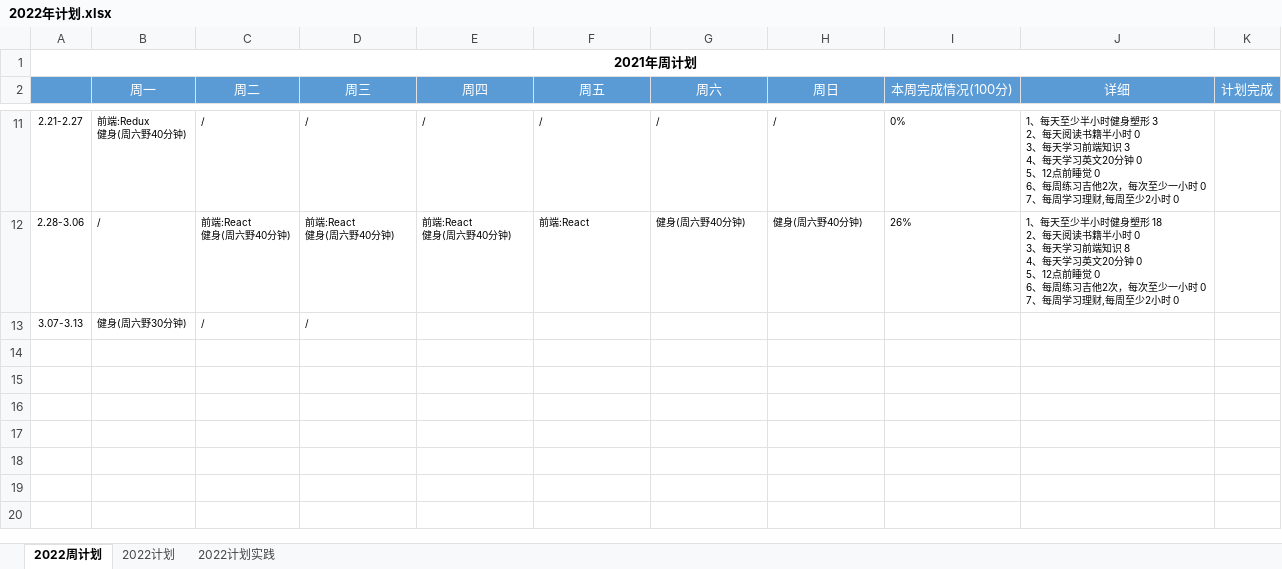
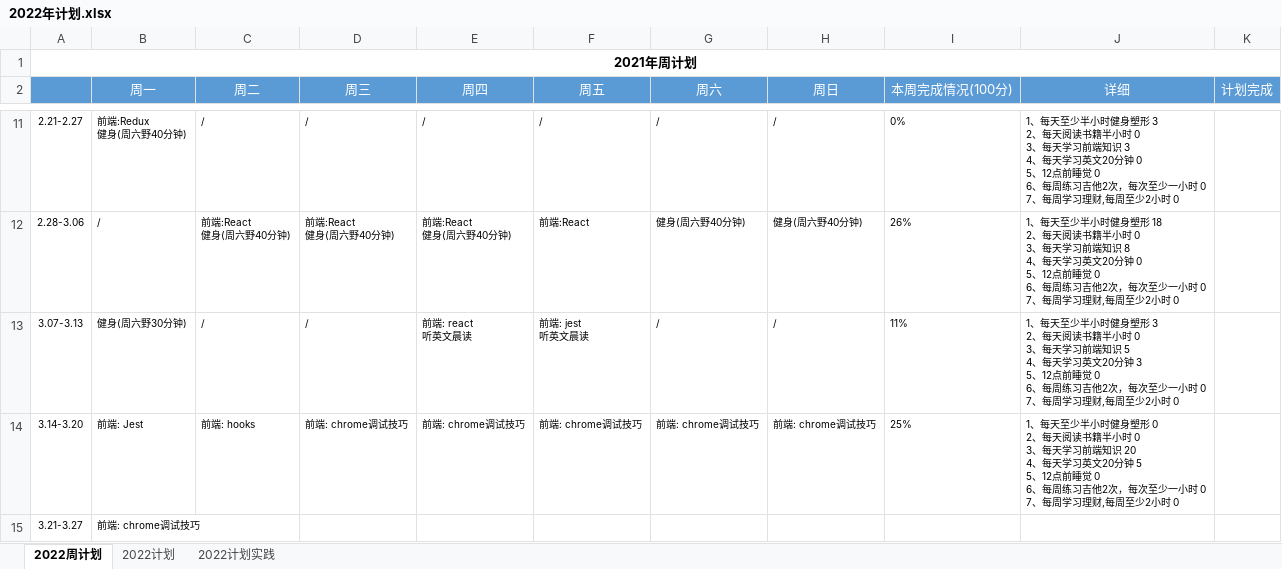
Before and after one commit to putao88/Document, an Excel workbook: docs/年终总结/2022年个人计划/2022年计划.xlsx, sheet 2022周计划, drawn as a sheet; only a part is shown, gaps mark what is left out; values as stored, in another font and other column widths than the file's, no borders; conditional formats not drawn; ↵ is a line break in a cell; the diff names each change by its address in the sheet, - before the commit and + after, or states it on an @@ line.

Commit message:
chrome devtools调试技巧

```diff
--- a/docs/年终总结/2022年个人计划/2022年计划.xlsx (sheet 2022周计划)
+++ b/docs/年终总结/2022年个人计划/2022年计划.xlsx (sheet 2022周计划)
-E13 (周四): (empty)
+E13 (周四): 前端: react ↵ 听英文晨读
-F13 (周五): (empty)
+F13 (周五): 前端: jest ↵ 听英文晨读
-G13 (周六): (empty)
+G13 (周六): /
-H13 (周日): (empty)
+H13 (周日): /
-I13 (本周完成情况(100分)): (empty)
+I13 (本周完成情况(100分)): 11%
-J13 (详细): (empty)
+J13 (详细): 1、每天至少半小时健身塑形 3 ↵ 2、每天阅读书籍半小时 0 ↵ 3、每天学习前端知识 5 ↵ 4、每天学习英文20分钟 3 ↵ 5、12点前睡觉 0 ↵ 6、每周练习吉他2次，每次至少一小时 0 ↵ 7、每周学习理财,每周至少2小时 0
+row 14: 3.14-3.20 | 前端: Jest | 前端: hooks | 前端: chrome调试技巧 | 前端: chrome调试技巧 | 前端: chrome调试技巧 | 前端: chrome调试技巧 | 前端: chrome调试技巧 | 25% | 1、每天至少半小时健身塑形 0 ↵ 2、每天阅读书籍半小时 0 ↵ 3、每天学习前端知识 20 ↵ 4、每天学习英文20分钟 5 ↵ 5、12点前睡觉 0 ↵ 6、每周练习吉他2次，每次至少一小时 0 ↵ 7、每周学习理财,每周至少2小时 0
+row 15: 3.21-3.27 | 前端: chrome调试技巧
```
Also changed, not shown: 5 other files.
